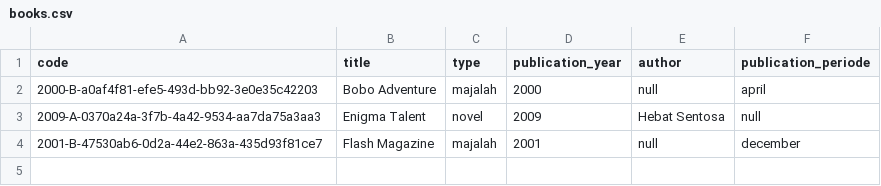
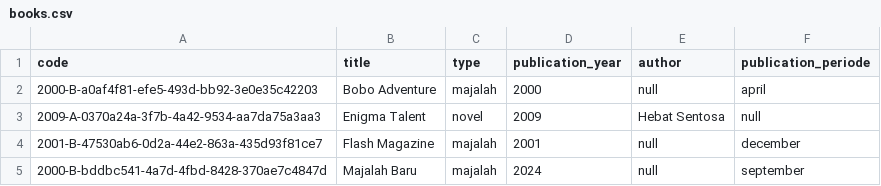
Before and after one commit to Aclaputra/enigpus, a CSV file: src/main/java/com/enigpus/files/books.csv, drawn as a sheet.

Commit message:
feat: add validation for year integer

```diff
--- a/src/main/java/com/enigpus/files/books.csv
+++ b/src/main/java/com/enigpus/files/books.csv
@@ -4 +4,2 @@ code,title,type,publication_year,author,publication_periode
 2001-B-47530ab6-0d2a-44e2-863a-435d93f81ce7,Flash Magazine,majalah,2001,null,december
+2000-B-bddbc541-4a7d-4fbd-8428-370ae7c4847d,Majalah Baru,majalah,2024,null,september
```
Also changed, not shown: 5 other files.
